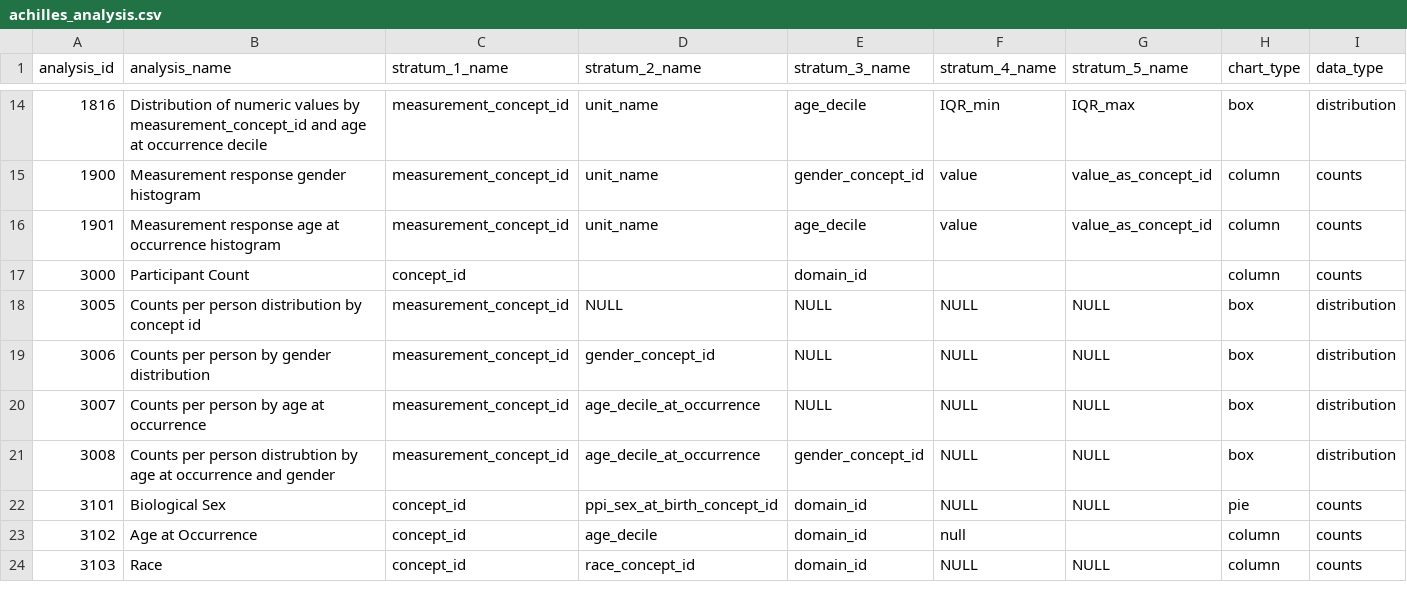
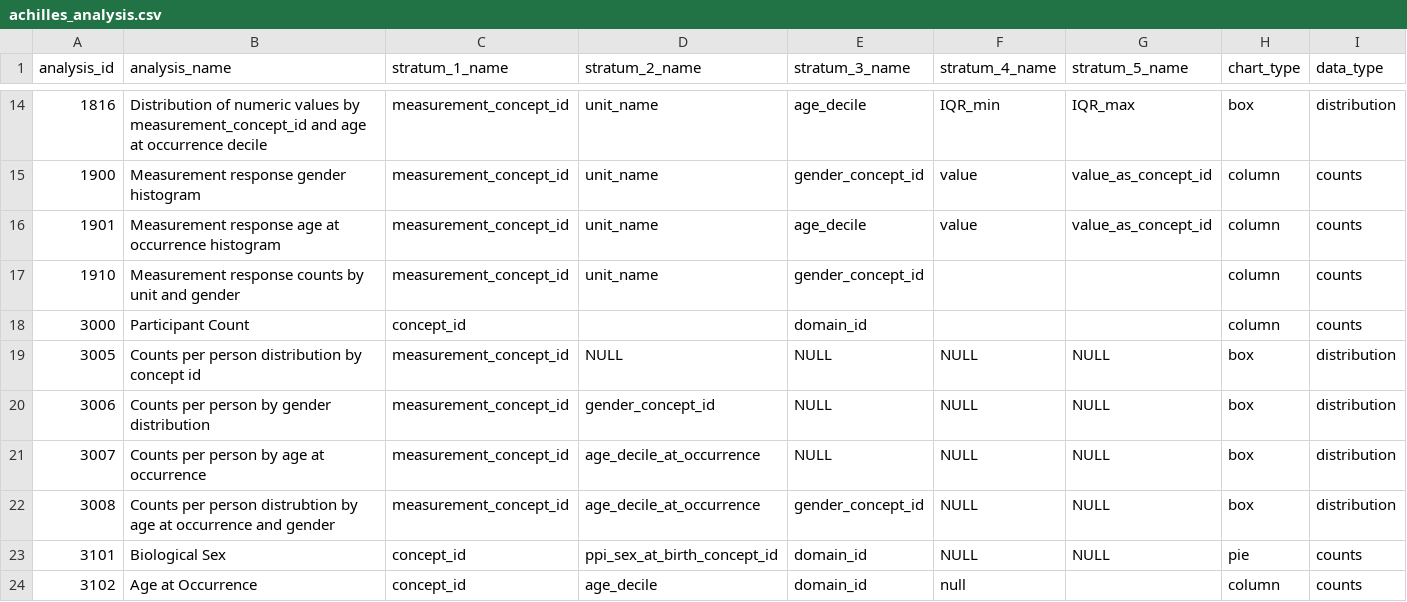
Before and after one commit to all-of-us/data-browser, a CSV file: public-api/db-cdr/csv/achilles_analysis.csv, drawn as a sheet; only a part is shown, gaps mark what is left out; the shorter side is filled out with more unchanged rows.

```diff
--- a/public-api/db-cdr/csv/achilles_analysis.csv
+++ b/public-api/db-cdr/csv/achilles_analysis.csv
@@ -16,2 +16,3 @@ analysis_id,"analysis_name","stratum_1_name","stratum_2_name","stratum_3_name","
 1901,"Measurement response age at occurrence histogram","measurement_concept_id","unit_name","age_decile","value","value_as_concept_id","column","counts"
+1910,"Measurement response counts by unit and gender","measurement_concept_id","unit_name","gender_concept_id","","","column","counts"
 3000,"Participant Count","concept_id","","domain_id","","","column","counts"
```
Also changed, not shown: public-api/db-cdr/csv/demo_criteria.csv, public-api/db-cdr/csv/pm_criteria.csv, 51 other files.
